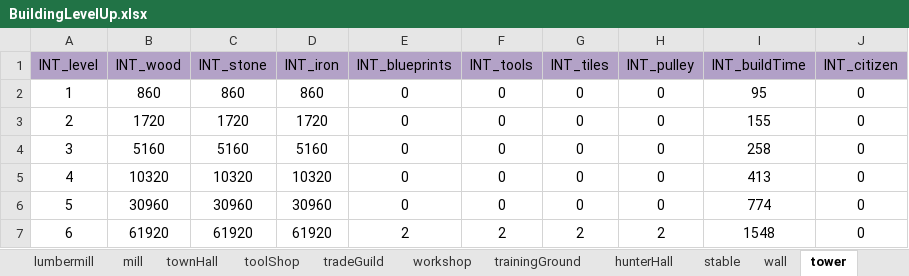
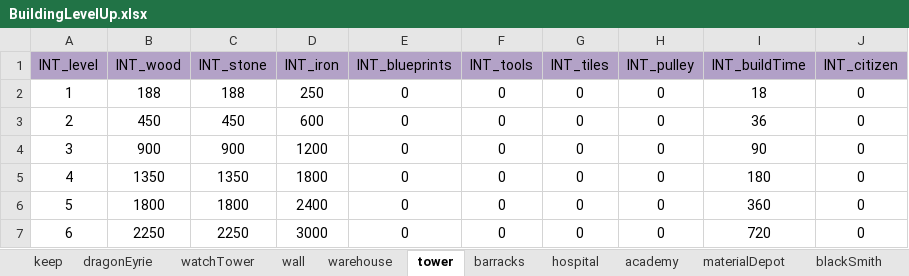
Before and after one commit to ModunZhang/kod_docs, an Excel workbook: datas/shared/BuildingLevelUp.xlsx, sheet tower, drawn as a sheet; only a part is shown; values as stored, in another font and other column widths than the file's, no borders; the diff covers the shown part only; the diff names each change by its address in the sheet, - before the commit and + after, or states it on an @@ line.

```diff
--- a/datas/shared/BuildingLevelUp.xlsx (sheet tower)
+++ b/datas/shared/BuildingLevelUp.xlsx (sheet tower)
-B2 (INT_wood): 860
+B2 (INT_wood): 188
-C2 (INT_stone): 860
+C2 (INT_stone): 188
-D2 (INT_iron): 860
+D2 (INT_iron): 250
-I2 (INT_buildTime): 95
+I2 (INT_buildTime): 18
-B3 (INT_wood): 1720
+B3 (INT_wood): 450
-C3 (INT_stone): 1720
+C3 (INT_stone): 450
-D3 (INT_iron): 1720
+D3 (INT_iron): 600
-I3 (INT_buildTime): 155
+I3 (INT_buildTime): 36
-B4 (INT_wood): 5160
+B4 (INT_wood): 900
-C4 (INT_stone): 5160
+C4 (INT_stone): 900
-D4 (INT_iron): 5160
+D4 (INT_iron): 1200
-I4 (INT_buildTime): 258
+I4 (INT_buildTime): 90
-B5 (INT_wood): 10320
+B5 (INT_wood): 1350
-C5 (INT_stone): 10320
+C5 (INT_stone): 1350
-D5 (INT_iron): 10320
+D5 (INT_iron): 1800
-I5 (INT_buildTime): 413
+I5 (INT_buildTime): 180
-B6 (INT_wood): 30960
+B6 (INT_wood): 1800
-C6 (INT_stone): 30960
+C6 (INT_stone): 1800
-D6 (INT_iron): 30960
+D6 (INT_iron): 2400
-I6 (INT_buildTime): 774
+I6 (INT_buildTime): 360
-B7 (INT_wood): 61920
+B7 (INT_wood): 2250
-C7 (INT_stone): 61920
+C7 (INT_stone): 2250
-D7 (INT_iron): 61920
+D7 (INT_iron): 3000
-E7 (INT_blueprints): 2
+E7 (INT_blueprints): 0
-F7 (INT_tools): 2
+F7 (INT_tools): 0
-G7 (INT_tiles): 2
+G7 (INT_tiles): 0
-H7 (INT_pulley): 2
+H7 (INT_pulley): 0
-I7 (INT_buildTime): 1548
+I7 (INT_buildTime): 720
```
Also changed, not shown: 272 edited cells elsewhere in this sheet, sheet mill, sheet lumbermill, sheet stoneMason, sheet warehouse, sheet blackSmith, sheet townHall, 15 more sheets, other sheet tabs, datas/shared/Dragons.xlsx, datas/shared/HouseFunction.xlsx, 13 other files.
